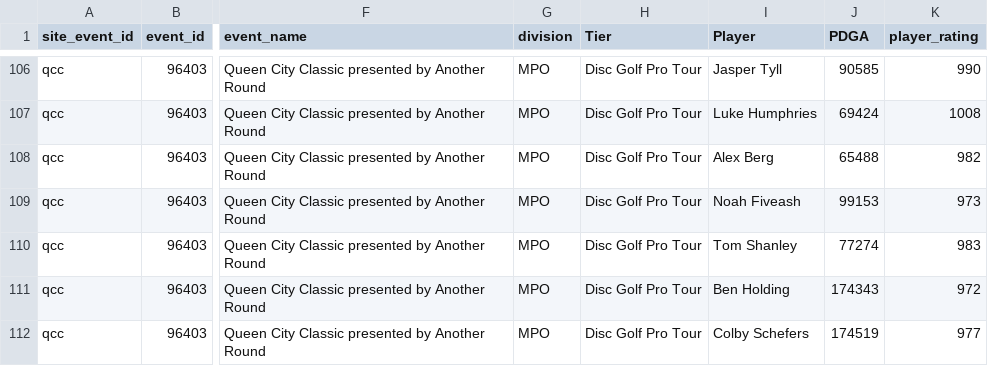
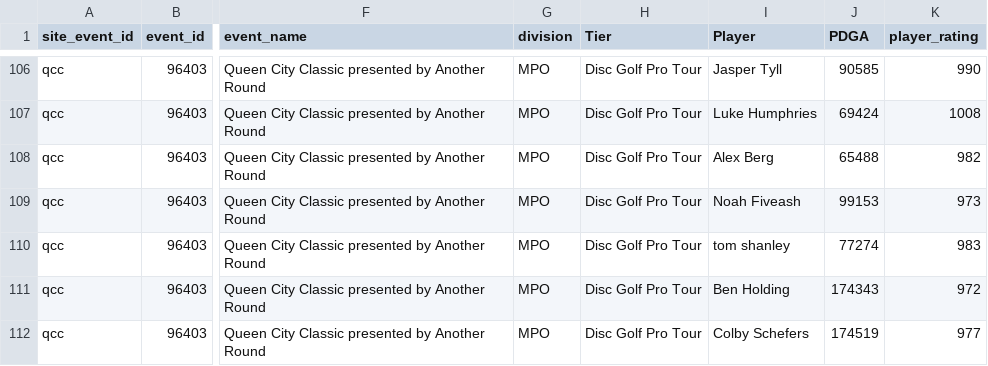
Before and after one commit to dodgerblue88/mdgfl, a CSV file: data/stats/qcc_stats.csv, drawn as a sheet; only a part is shown, gaps mark what is left out; the diff names each change by its address in the sheet, - before the commit and + after, or states it on an @@ line.

```diff
--- a/data/stats/qcc_stats.csv
+++ b/data/stats/qcc_stats.csv
-I110 (Player): Tom Shanley
+I110 (Player): tom shanley
```
Also changed, not shown: data/stats/kcw_stats.csv.
